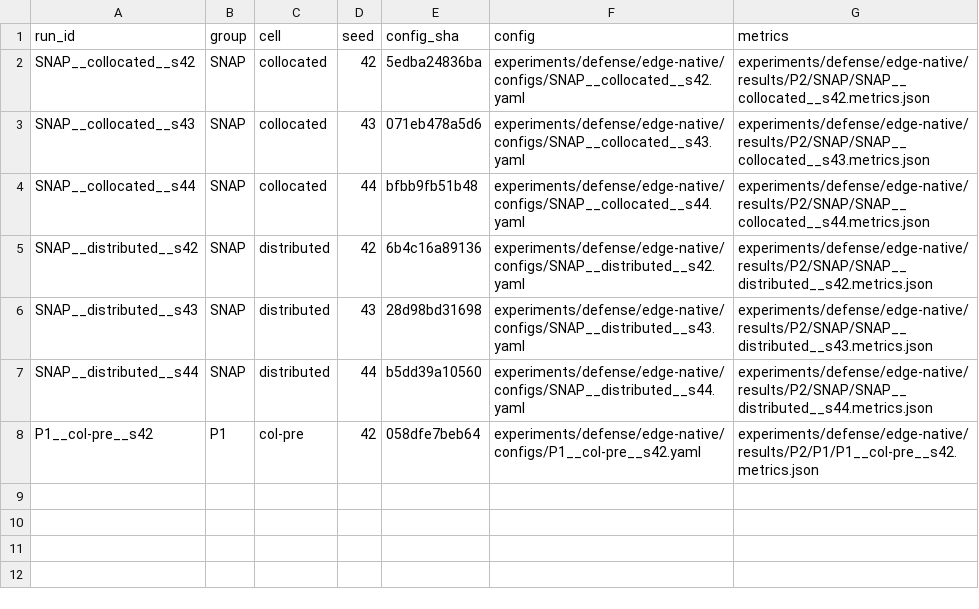
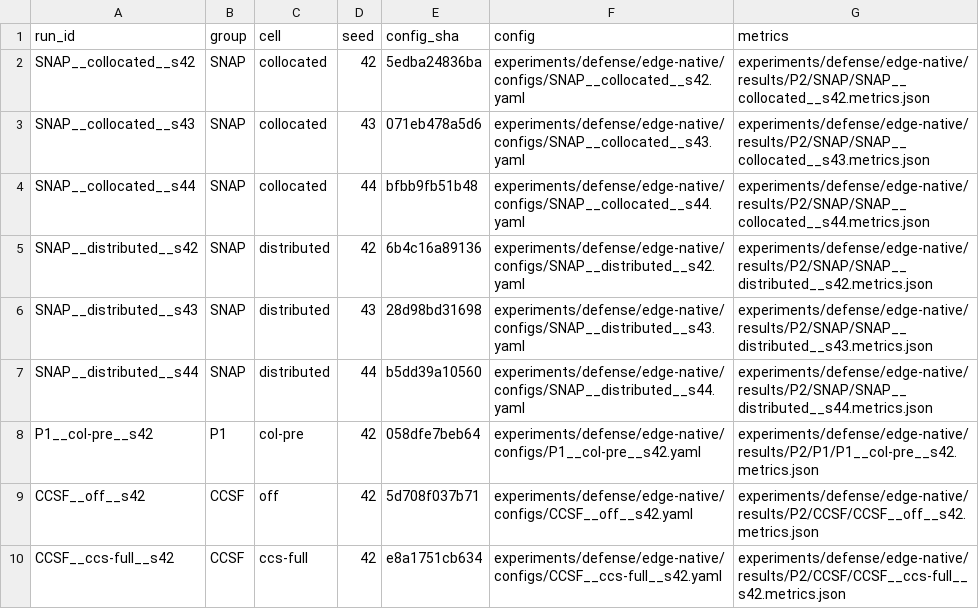
Before and after one commit to Huangru-114/tf-dpfl, a TSV file: experiments/defense/edge-native/configs/INDEX.tsv, drawn as a sheet; the diff names each change by its address in the sheet, - before the commit and + after, or states it on an @@ line.

```diff
--- a/experiments/defense/edge-native/configs/INDEX.tsv
+++ b/experiments/defense/edge-native/configs/INDEX.tsv
+row 9: CCSF__off__s42 | CCSF | off | 42 | 5d708f037b71 | experiments/defense/edge-native/configs/CCSF__off__s42.yaml | experiments/defense/edge-native/results/P2/CCSF/CCSF__off__s42.metrics.json
+row 10: CCSF__ccs-full__s42 | CCSF | ccs-full | 42 | e8a1751cb634 | experiments/defense/edge-native/configs/CCSF__ccs-full__s42.yaml | experiments/defense/edge-native/results/P2/CCSF/CCSF__ccs-full__s42.metrics.json
```
Also changed, not shown: 8 other files.
